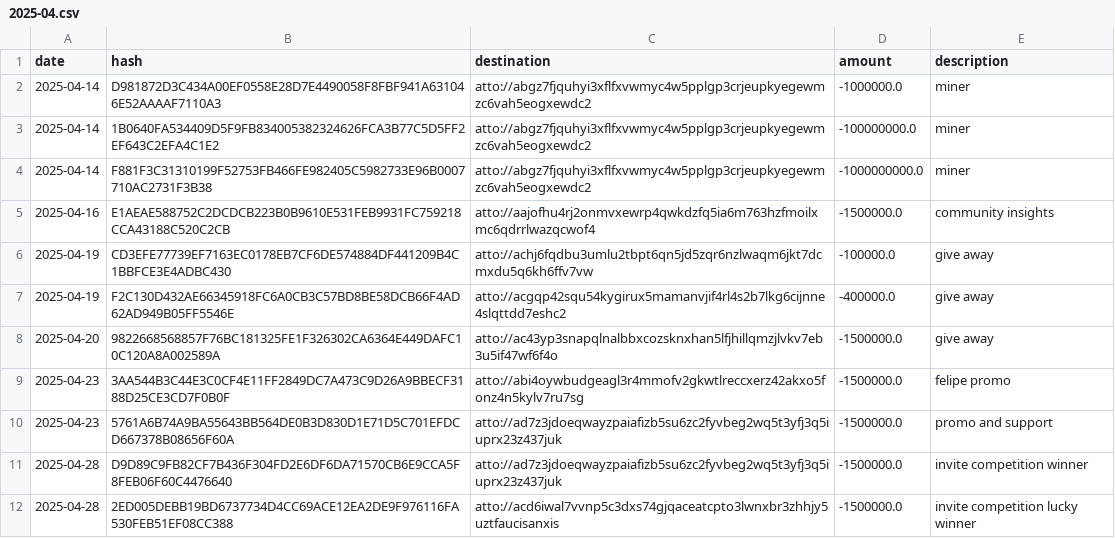
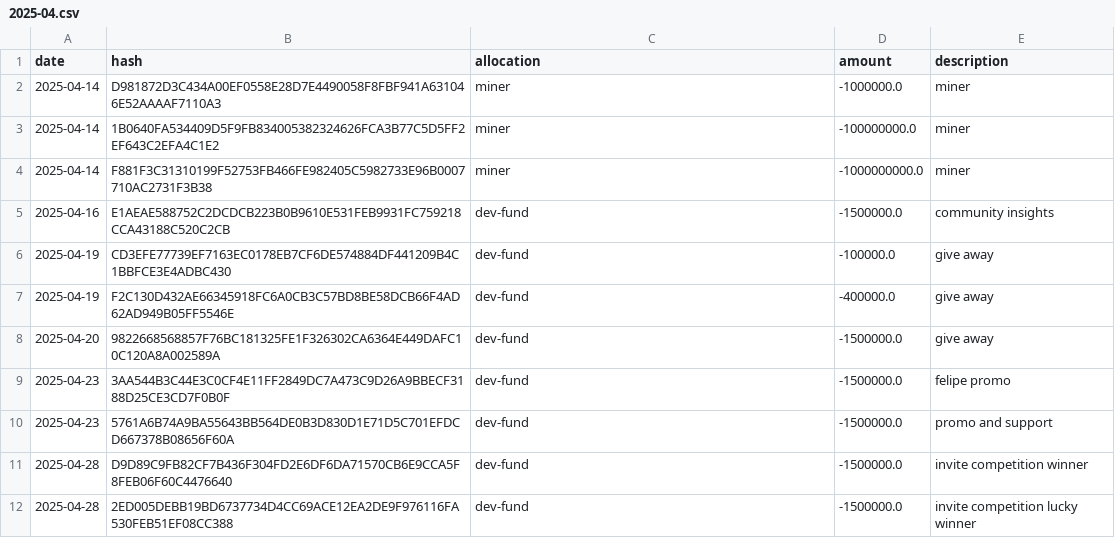
Before and after one commit to attocash/transparency, a CSV file: log/2025-04.csv, drawn as a sheet; the diff names each change by its address in the sheet, - before the commit and + after, or states it on an @@ line.

Commit message:
Update transaction logs with allocation field

```diff
--- a/log/2025-04.csv
+++ b/log/2025-04.csv
-C1: destination
+C1: allocation
-C2:C4 (allocation): atto://abgz7fjquhyi3xflfxvwmyc4w5pplgp3crjeupkyegewmzc6vah5eogxewdc2
+C2:C4 (allocation): miner
-C5 (allocation): atto://aajofhu4rj2onmvxewrp4qwkdzfq5ia6m763hzfmoilxmc6qdrrlwazqcwof4
+C5 (allocation): dev-fund
-C6 (allocation): atto://achj6fqdbu3umlu2tbpt6qn5jd5zqr6nzlwaqm6jkt7dcmxdu5q6kh6ffv7vw
+C6 (allocation): dev-fund
-C7 (allocation): atto://acgqp42squ54kygirux5mamanvjif4rl4s2b7lkg6cijnne4slqttdd7eshc2
+C7 (allocation): dev-fund
-C8 (allocation): atto://ac43yp3snapqlnalbbxcozsknxhan5lfjhillqmzjlvkv7eb3u5if47wf6f4o
+C8 (allocation): dev-fund
-C9 (allocation): atto://abi4oywbudgeagl3r4mmofv2gkwtlreccxerz42akxo5fonz4n5kylv7ru7sg
+C9 (allocation): dev-fund
-C10:C11 (allocation): atto://ad7z3jdoeqwayzpaiafizb5su6zc2fyvbeg2wq5t3yfj3q5iuprx23z437juk
+C10:C11 (allocation): dev-fund
-C12 (allocation): atto://acd6iwal7vvnp5c3dxs74gjqaceatcpto3lwnxbr3zhhjy5uztfaucisanxis
+C12 (allocation): dev-fund
```
Also changed, not shown: log/2024-11.csv, log/2025-03.csv, 3 other files.
